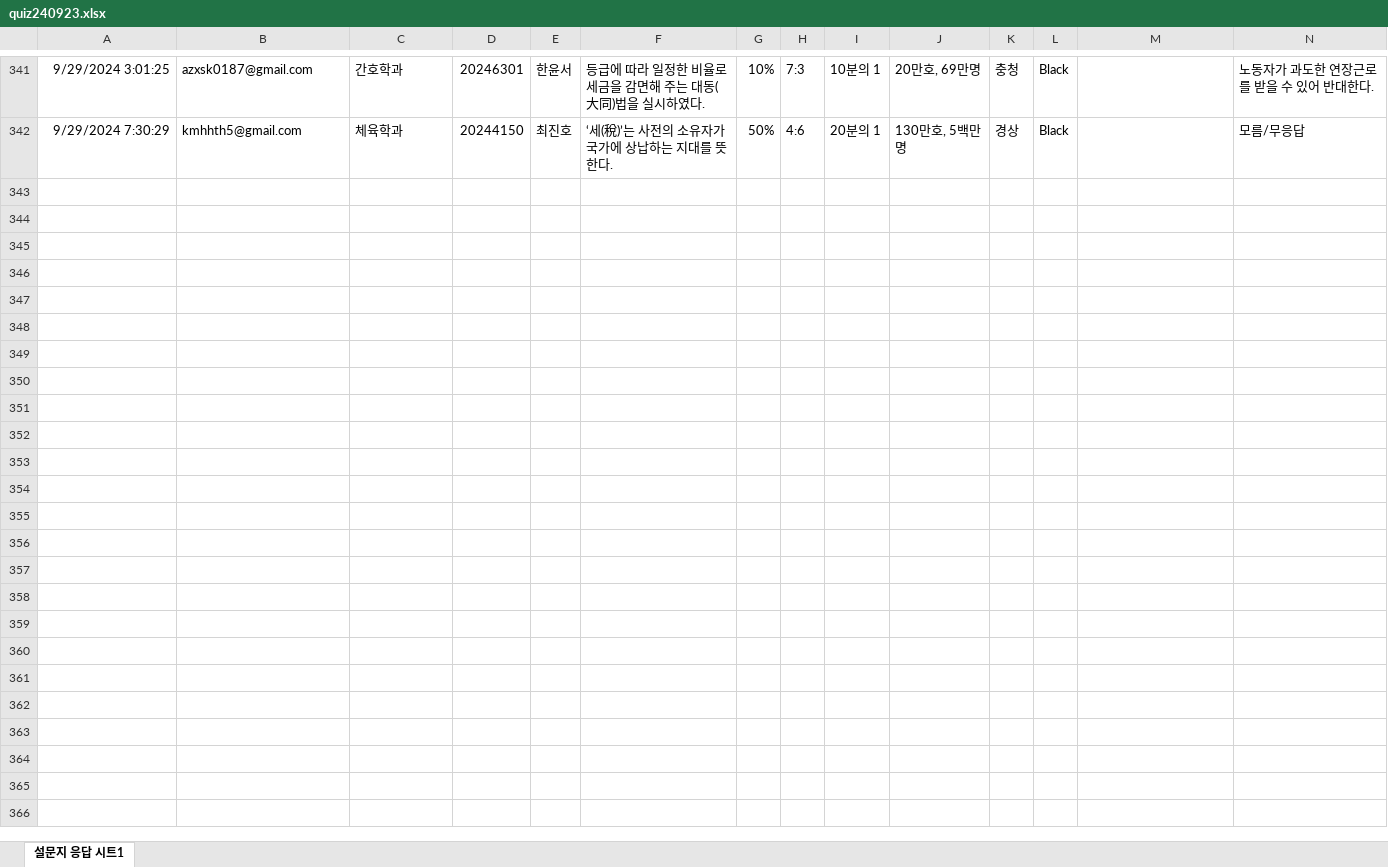
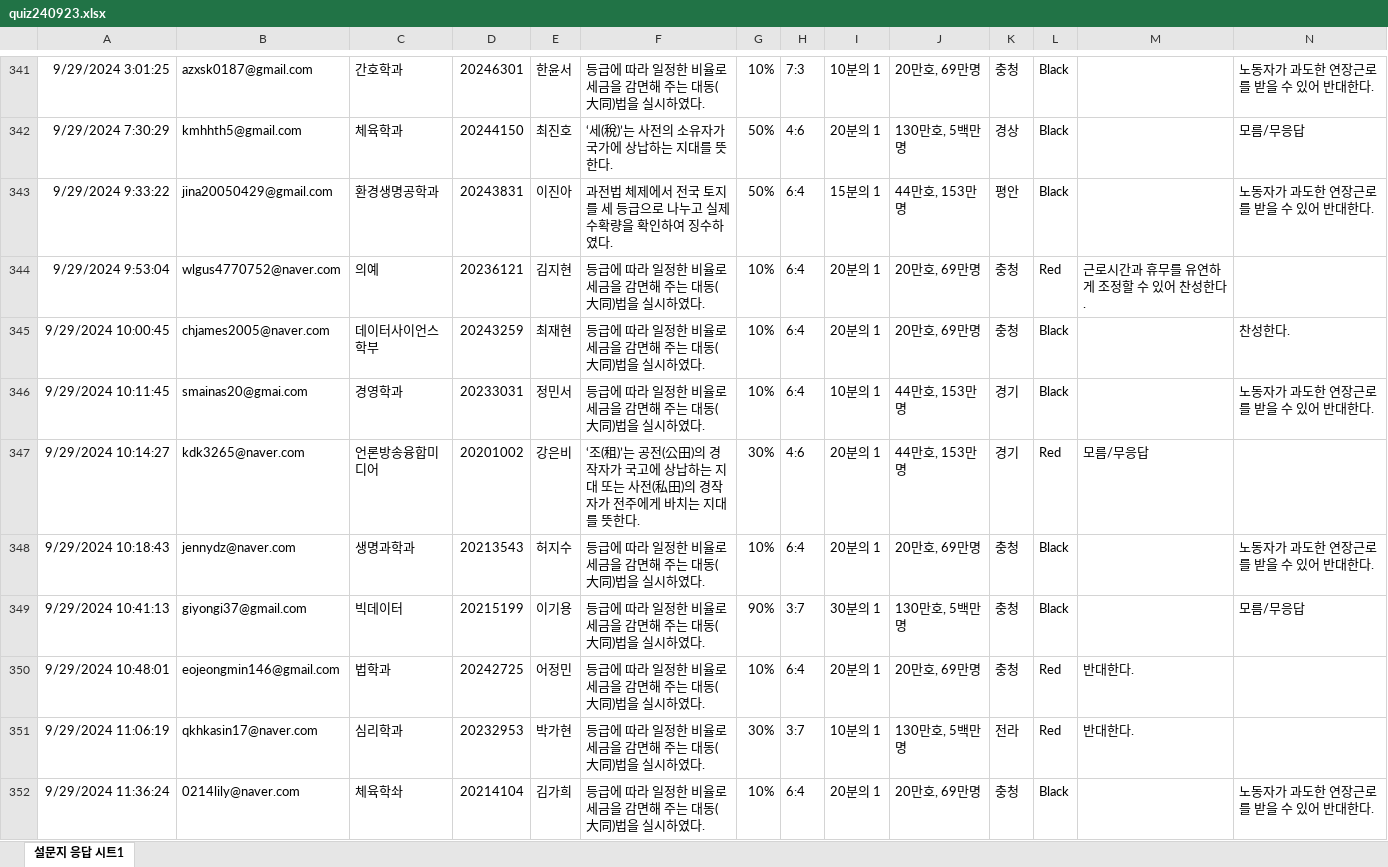
Before and after one commit to kwlee58/class202501, an Excel workbook: R/data/quiz240923.xlsx, sheet 설문지 응답 시트1, drawn as a sheet; only a part is shown, gaps mark what is left out; values as stored, in another font and other column widths than the file's, no borders; table styles not drawn; the diff covers the shown part only; the diff names each change by its address in the sheet, - before the commit and + after, or states it on an @@ line.

```diff
--- a/R/data/quiz240923.xlsx (sheet 설문지 응답 시트1)
+++ b/R/data/quiz240923.xlsx (sheet 설문지 응답 시트1)
+row 343: 9/29/2024 9:33:22 | jina20050429@gmail.com | 환경생명공학과 | 20243831 | 이진아 | 과전법 체제에서 전국 토지를 세 등급으로 나누고 실제 수확량을 확인하여 징수하였다. | 50% | 6:4 | 15분의 1 | 44만호, 153만명 | 평안 | Black |  | 노동자가 과도한 연장근로를 받을 수 있어 반대한다.
+row 344: 9/29/2024 9:53:04 | wlgus4770752@naver.com | 의예 | 20236121 | 김지현 | 등급에 따라 일정한 비율로 세금을 감면해 주는 대동(大同)법을 실시하였다. | 10% | 6:4 | 20분의 1 | 20만호, 69만명 | 충청 | Red | 근로시간과 휴무를 유연하게 조정할 수 있어 찬성한다.
+row 345: 9/29/2024 10:00:45 | chjames2005@naver.com | 데이터사이언스학부 | 20243259 | 최재현 | 등급에 따라 일정한 비율로 세금을 감면해 주는 대동(大同)법을 실시하였다. | 10% | 6:4 | 20분의 1 | 20만호, 69만명 | 충청 | Black |  | 찬성한다.
+row 346: 9/29/2024 10:11:45 | smainas20@gmai.com | 경영학과 | 20233031 | 정민서 | 등급에 따라 일정한 비율로 세금을 감면해 주는 대동(大同)법을 실시하였다. | 10% | 6:4 | 10분의 1 | 44만호, 153만명 | 경기 | Black |  | 노동자가 과도한 연장근로를 받을 수 있어 반대한다.
+row 347: 9/29/2024 10:14:27 | kdk3265@naver.com | 언론방송융합미디어 | 20201002 | 강은비 | ‘조(租)’는 공전(公田)의 경작자가 국고에 상납하는 지대 또는 사전(私田)의 경작자가 전주에게 바치는 지대를 뜻한다. | 30% | 4:6 | 20분의 1 | 44만호, 153만명 | 경기 | Red | 모름/무응답
+row 348: 9/29/2024 10:18:43 | jennydz@naver.com | 생명과학과 | 20213543 | 허지수 | 등급에 따라 일정한 비율로 세금을 감면해 주는 대동(大同)법을 실시하였다. | 10% | 6:4 | 20분의 1 | 20만호, 69만명 | 충청 | Black |  | 노동자가 과도한 연장근로를 받을 수 있어 반대한다.
+row 349: 9/29/2024 10:41:13 | giyongi37@gmail.com | 빅데이터 | 20215199 | 이기용 | 등급에 따라 일정한 비율로 세금을 감면해 주는 대동(大同)법을 실시하였다. | 90% | 3:7 | 30분의 1 | 130만호, 5백만명 | 충청 | Black |  | 모름/무응답
+row 350: 9/29/2024 10:48:01 | eojeongmin146@gmail.com | 법학과 | 20242725 | 어정민 | 등급에 따라 일정한 비율로 세금을 감면해 주는 대동(大同)법을 실시하였다. | 10% | 6:4 | 20분의 1 | 20만호, 69만명 | 충청 | Red | 반대한다.
+row 351: 9/29/2024 11:06:19 | qkhkasin17@naver.com | 심리학과 | 20232953 | 박가현 | 등급에 따라 일정한 비율로 세금을 감면해 주는 대동(大同)법을 실시하였다. | 30% | 3:7 | 10분의 1 | 130만호, 5백만명 | 전라 | Red | 반대한다.
+row 352: 9/29/2024 11:36:24 | 0214lily@naver.com | 체육학솨 | 20214104 | 김가희 | 등급에 따라 일정한 비율로 세금을 감면해 주는 대동(大同)법을 실시하였다. | 10% | 6:4 | 20분의 1 | 20만호, 69만명 | 충청 | Black |  | 노동자가 과도한 연장근로를 받을 수 있어 반대한다.
```
Also changed, not shown: 76 added rows elsewhere in this sheet, R/data/quiz240916.xlsx, R/data/quiz240916_tmp.xlsx, 16 other files.
